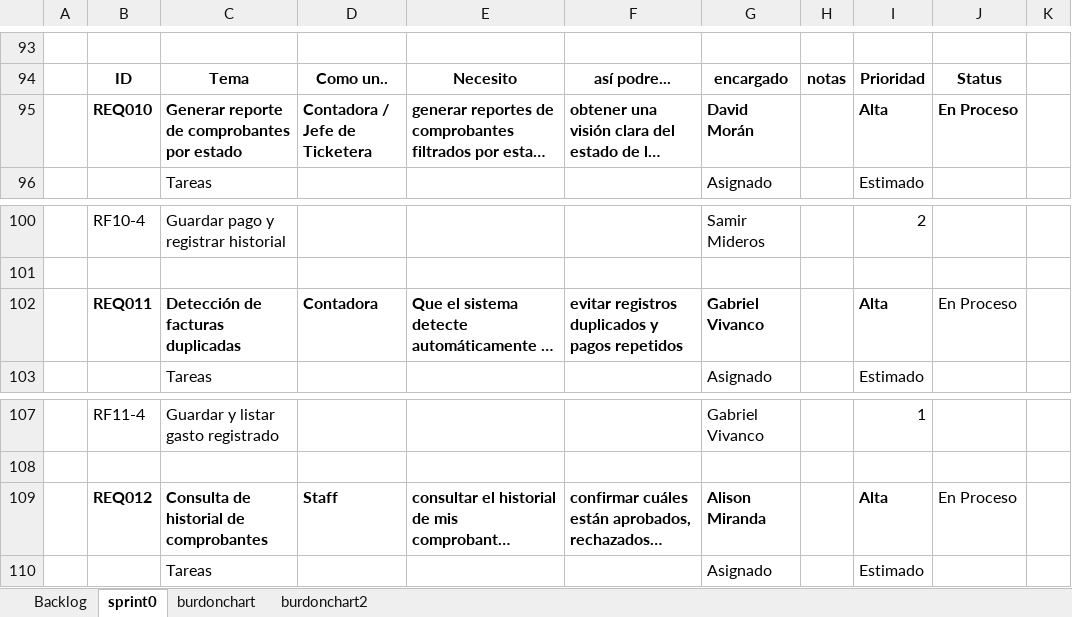
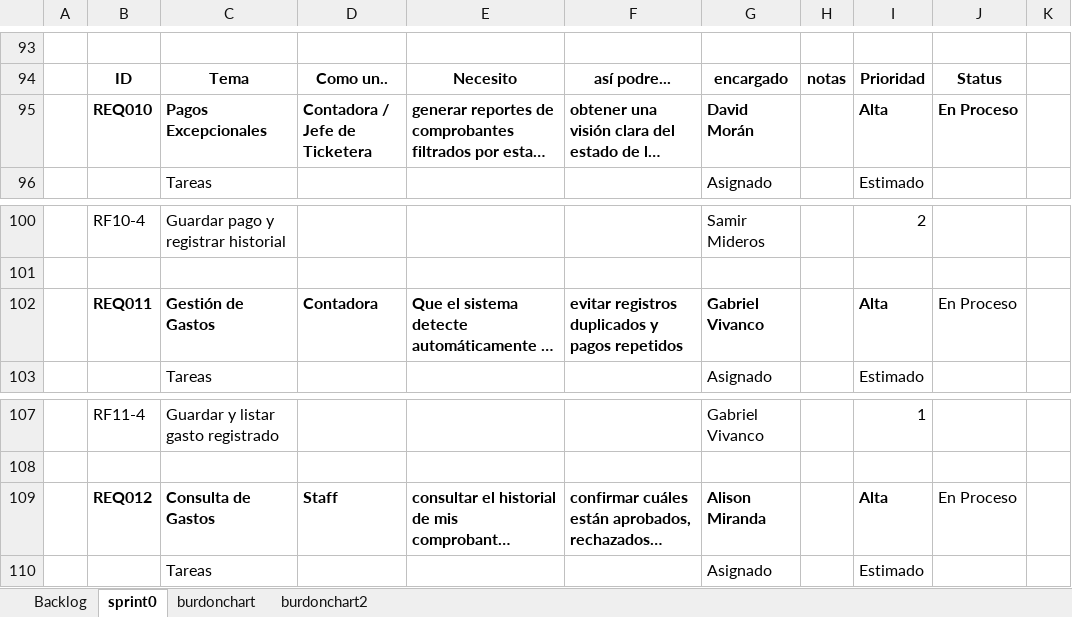
Before and after one commit to mirandaalison/27837_G4_ADS, an Excel workbook: Biblioteca de Trabajo/1. ELICITACIÓN/1.6 Backlog/GNº4_Backlog_VNo3.xlsx, sheet sprint0, drawn as a sheet; only a part is shown, gaps mark what is left out; long unchanged cells end in …; values as stored, in another font and other column widths than the file's, no borders; the diff names each change by its address in the sheet, - before the commit and + after, or states it on an @@ line.

Commit message:
correcciones

```diff
--- a/Biblioteca de Trabajo/1. ELICITACIÓN/1.6 Backlog/GNº4_Backlog_VNo3.xlsx (sheet sprint0)
+++ b/Biblioteca de Trabajo/1. ELICITACIÓN/1.6 Backlog/GNº4_Backlog_VNo3.xlsx (sheet sprint0)
-C95: Generar reporte de comprobantes por estado
+C95: Pagos Excepcionales
-C102: Detección de facturas duplicadas
+C102: Gestión de Gastos
-C109: Consulta de historial de comprobantes
+C109: Consulta de Gastos
```
Also changed, not shown: charts or pictures.
